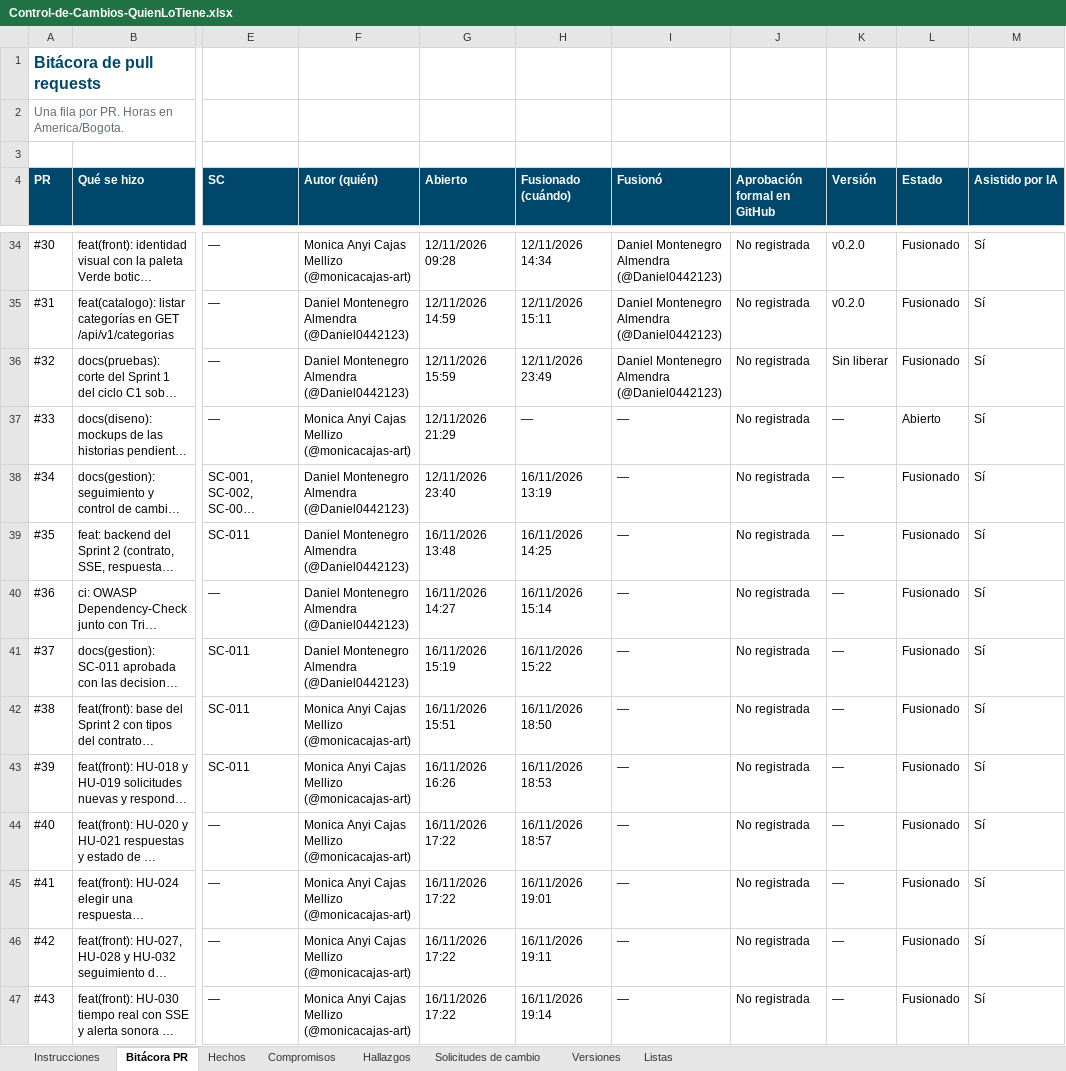
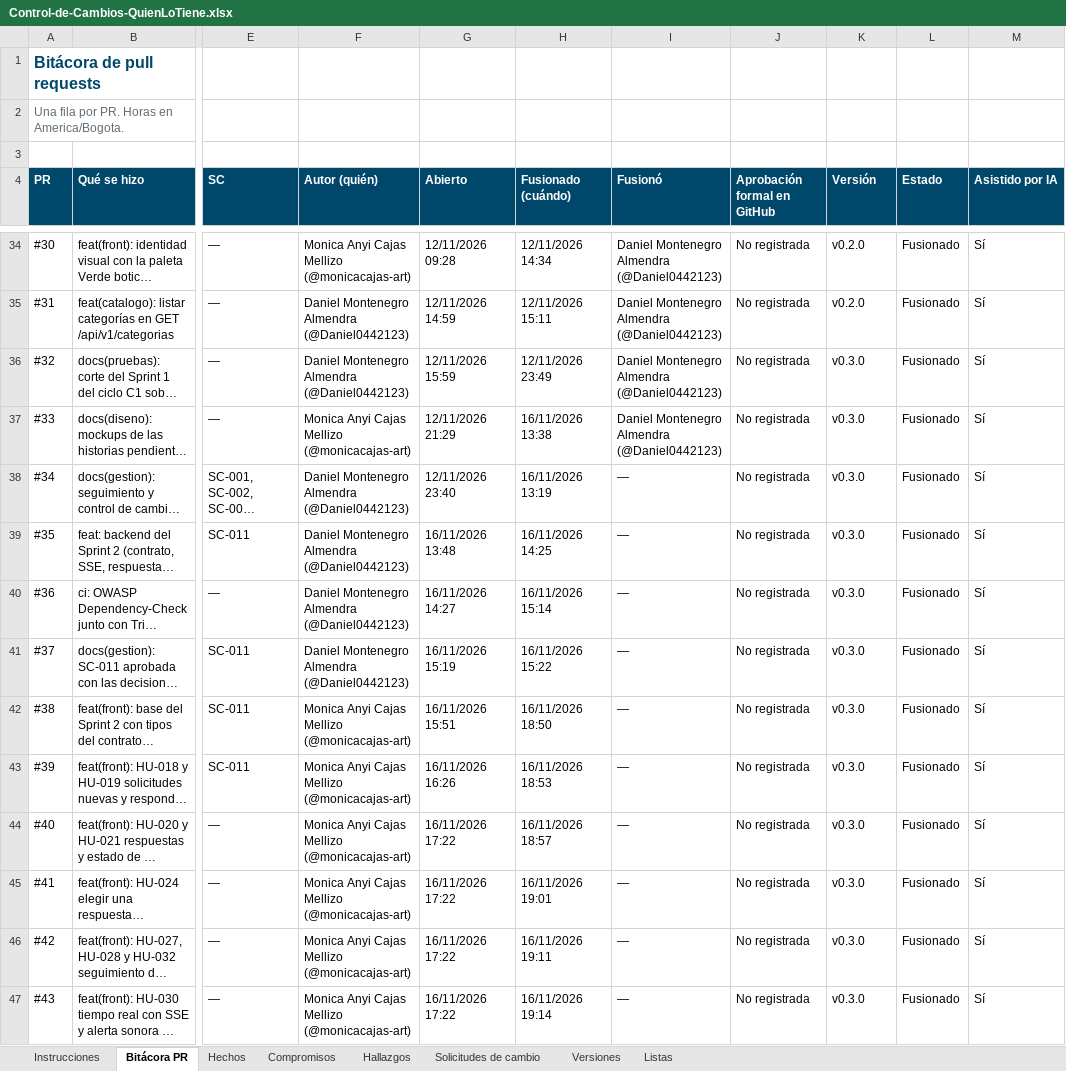
Before and after one commit to Daniel0442123/QuienLoTiene, an Excel workbook: docs/gestion/entregables/Control-de-Cambios-QuienLoTiene.xlsx, sheet Bitácora PR, drawn as a sheet; only a part is shown, gaps mark what is left out; long unchanged cells end in …; values as stored, in another font and other column widths than the file's, no borders; the diff covers the shown part only; the diff names each change by its address in the sheet, - before the commit and + after, or states it on an @@ line.

```diff
--- a/docs/gestion/entregables/Control-de-Cambios-QuienLoTiene.xlsx (sheet Bitácora PR)
+++ b/docs/gestion/entregables/Control-de-Cambios-QuienLoTiene.xlsx (sheet Bitácora PR)
-K36 (Versión): Sin liberar
+K36 (Versión): v0.3.0
-H37 (Fusionado (cuándo)): —
+H37 (Fusionado (cuándo)): 16/11/2026 13:38
-I37 (Fusionó): —
+I37 (Fusionó): Daniel Montenegro Almendra (@Daniel0442123)
-K37:K47 (Versión): —
+K37:K47 (Versión): v0.3.0
-L37 (Estado): Abierto
+L37 (Estado): Fusionado
```
Also changed, not shown: 1 added row and 12 edited cells elsewhere in this sheet, sheet Hechos, sheet Solicitudes de cambio, sheet Instrucciones, 4 other files.
